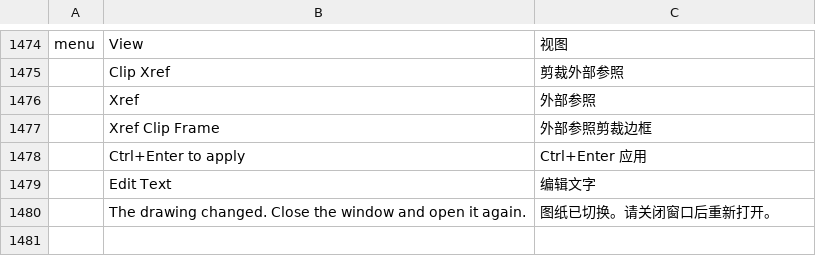
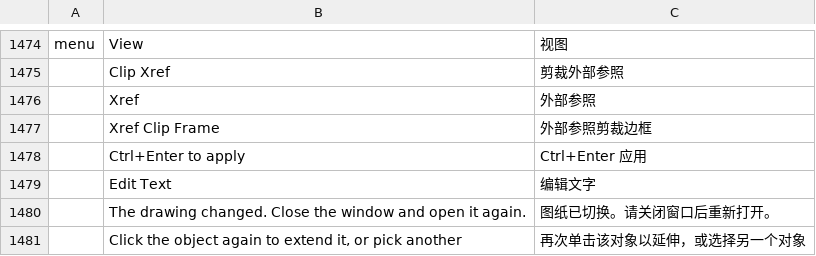
Before and after one commit to storytold/cadcraft, a TSV file: crates/ui-egui/src/i18n/zh.tsv, drawn as a sheet; only a part is shown, gaps mark what is left out; the diff names each change by its address in the sheet, - before the commit and + after, or states it on an @@ line.

```diff
--- a/crates/ui-egui/src/i18n/zh.tsv
+++ b/crates/ui-egui/src/i18n/zh.tsv
+row 1481:  | Click the object again to extend it, or pick another | 再次单击该对象以延伸，或选择另一个对象
```
Also changed, not shown: crates/ui-egui/src/i18n/ru.tsv, 4 other files.
